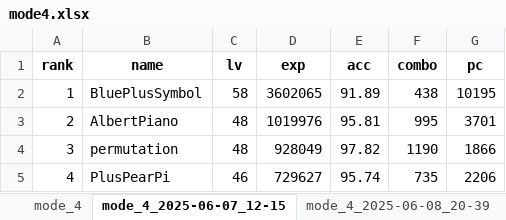
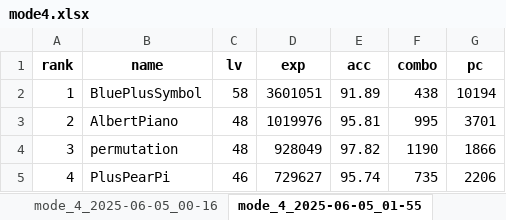
Before and after one commit to ChuanYuanNotBoat/malody_rankings, an Excel workbook: mode4.xlsx, sheet mode_4_2025-06-05_01-55, drawn as a sheet; only a part is shown; values as stored, in another font and other column widths than the file's, no borders; the diff names each change by its address in the sheet, - before the commit and + after, or states it on an @@ line.

```diff
--- a/mode4.xlsx (sheet mode_4_2025-06-05_01-55)
+++ b/mode4.xlsx (sheet mode_4_2025-06-05_01-55)
-sheet tab: mode_4
+sheet tab: mode_4_2025-06-05_00-16
-sheet tab: mode_4_2025-06-07_12-15
+sheet tab: mode_4_2025-06-05_01-55
-D2 (exp): 3602065
+D2 (exp): 3601051
-G2 (pc): 10195
+G2 (pc): 10194
```
Also changed, not shown: sheet mode_4_2025-06-05_00-16, other sheet tabs, catch.xlsx, mode5.xlsx, 8 other files.
